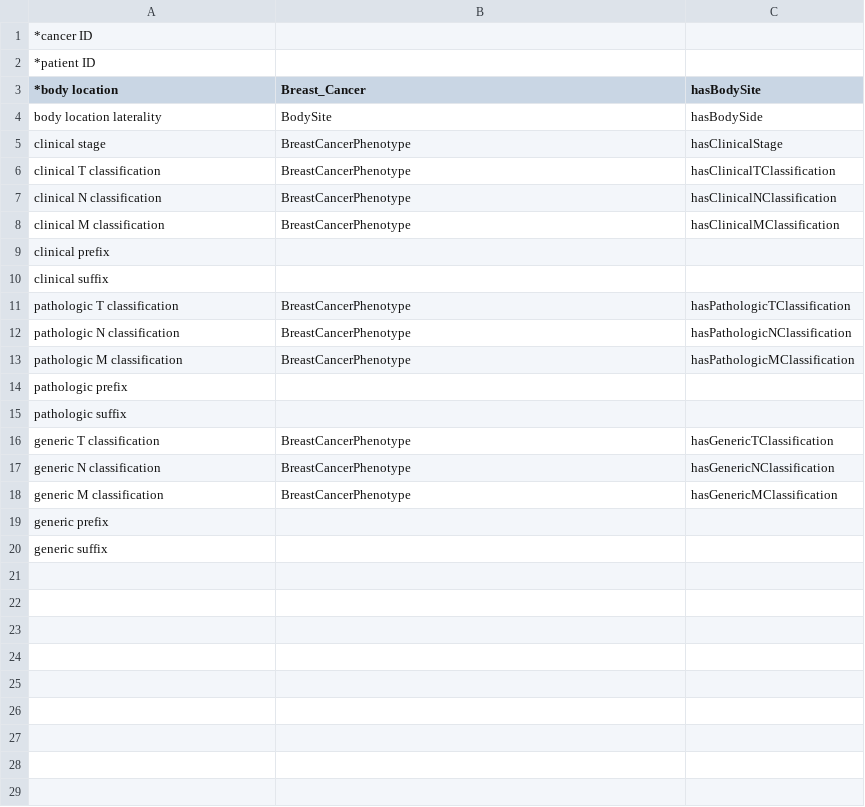
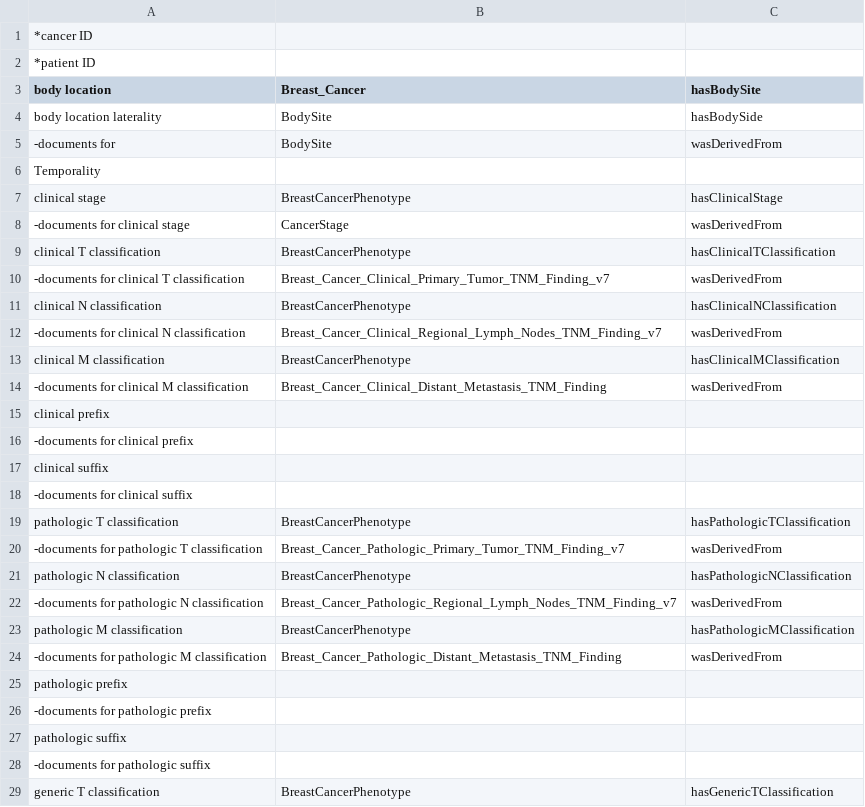
Before and after one commit to smajida/DeepPhe, a TSV file: data/eval/DeepPhe_Evaluation_Cancer.tsv, drawn as a sheet; only a part is shown; the shorter side is filled out with more unchanged rows; the diff covers the shown part only.

Commit message:
Lots of fixes in terms of BodySite modifiers and marshaling objects across

```diff
--- a/data/eval/DeepPhe_Evaluation_Cancer.tsv
+++ b/data/eval/DeepPhe_Evaluation_Cancer.tsv
@@ -2,15 +2,28 @@
 *patient ID		
-*body location	Breast_Cancer	hasBodySite
+body location	Breast_Cancer	hasBodySite
 body location laterality	BodySite	hasBodySide
+-documents for	BodySite	wasDerivedFrom
+Temporality		
 clinical stage	BreastCancerPhenotype	hasClinicalStage
+-documents for clinical stage	CancerStage	wasDerivedFrom
 clinical T classification	BreastCancerPhenotype	hasClinicalTClassification
+-documents for clinical T classification	Breast_Cancer_Clinical_Primary_Tumor_TNM_Finding_v7	wasDerivedFrom
 clinical N classification	BreastCancerPhenotype	hasClinicalNClassification
+-documents for clinical N classification	Breast_Cancer_Clinical_Regional_Lymph_Nodes_TNM_Finding_v7	wasDerivedFrom
 clinical M classification	BreastCancerPhenotype	hasClinicalMClassification
+-documents for clinical M classification	Breast_Cancer_Clinical_Distant_Metastasis_TNM_Finding	wasDerivedFrom
 clinical prefix		
+-documents for clinical prefix		
 clinical suffix		
+-documents for clinical suffix		
 pathologic T classification	BreastCancerPhenotype	hasPathologicTClassification
+-documents for pathologic T classification	Breast_Cancer_Pathologic_Primary_Tumor_TNM_Finding_v7	wasDerivedFrom
 pathologic N classification	BreastCancerPhenotype	hasPathologicNClassification
+-documents for pathologic N classification	Breast_Cancer_Pathologic_Regional_Lymph_Nodes_TNM_Finding_v7	wasDerivedFrom
 pathologic M classification	BreastCancerPhenotype	hasPathologicMClassification
+-documents for pathologic M classification	Breast_Cancer_Pathologic_Distant_Metastasis_TNM_Finding	wasDerivedFrom
 pathologic prefix		
+-documents for pathologic prefix		
 pathologic suffix		
+-documents for pathologic suffix		
 generic T classification	BreastCancerPhenotype	hasGenericTClassification
```
Also changed, not shown: 5 added rows elsewhere in this file, data/eval/DeepPhe_Evaluation_Tumor.tsv, 26 other files.
